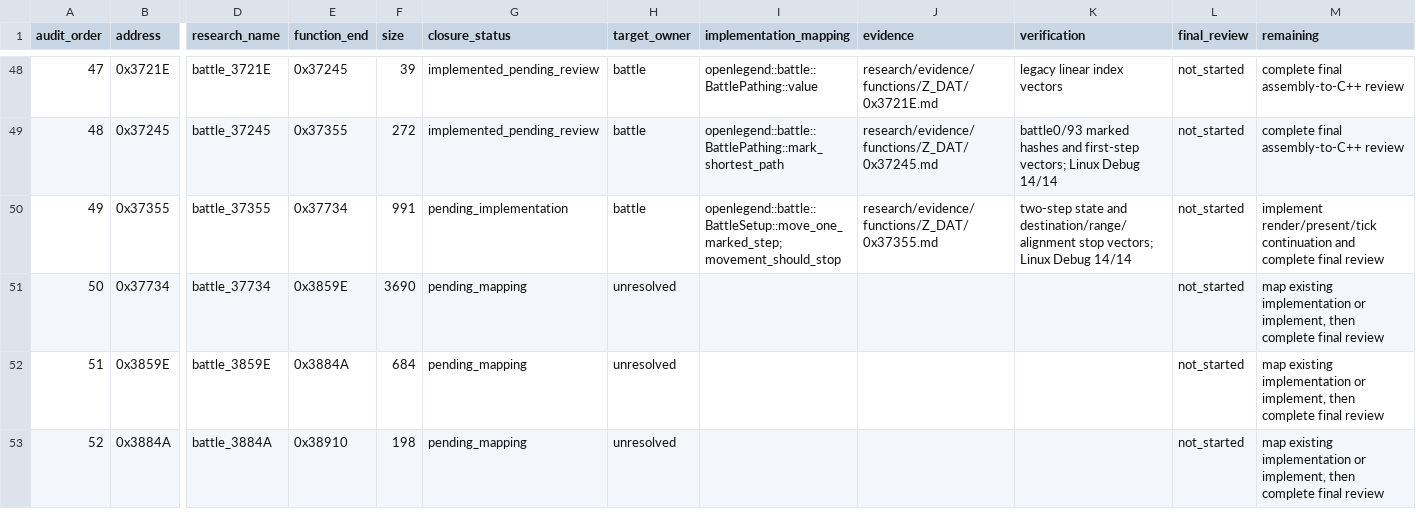
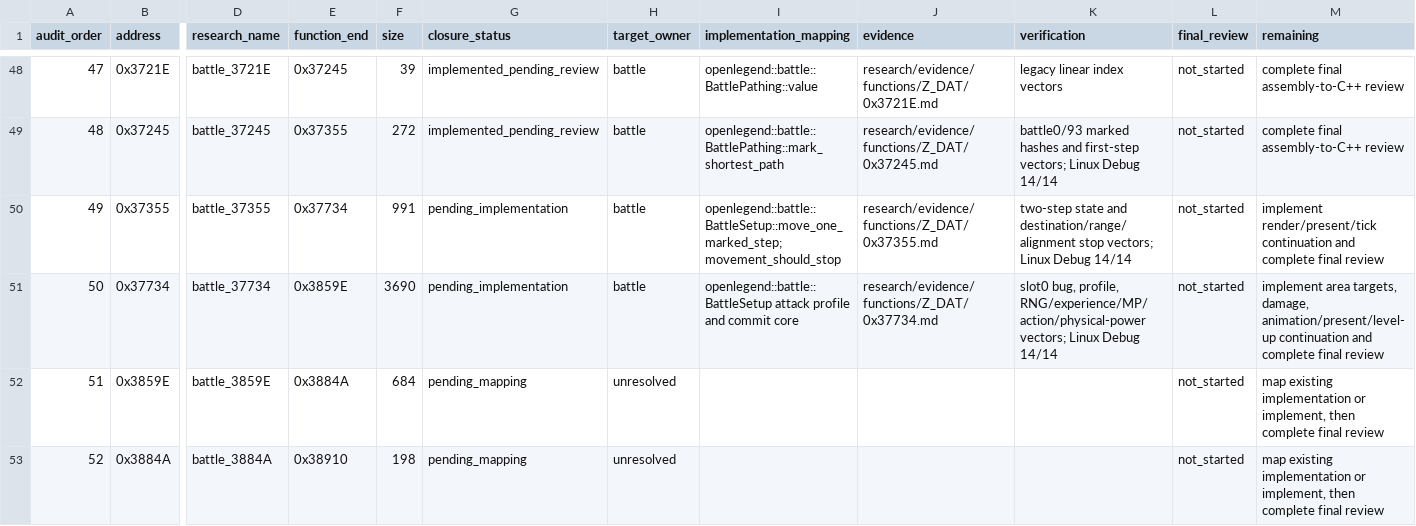
Before and after one commit to Ouroboros/OpenLegend, a TSV file: research/inventory/battle-closure.tsv, drawn as a sheet; only a part is shown, gaps mark what is left out; the diff names each change by its address in the sheet, - before the commit and + after, or states it on an @@ line.

Commit message:
feat: 战斗武功结算按原规则增加熟练度并扣除内力
1. 按十槽原索引读取武功等级、选择距离、攻击距离、范围类型和伤害类型。
2. 每击增加1或2点熟练度并封顶999，跨百判升级，按伤害倍率扣除内力。
3. 保留唯一武功仍选择slot0的原BUG，并结算行动标志、计数与体力，Linux Debug 14/14通过。

```diff
--- a/research/inventory/battle-closure.tsv
+++ b/research/inventory/battle-closure.tsv
-G51 (closure_status): pending_mapping
+G51 (closure_status): pending_implementation
-H51 (target_owner): unresolved
+H51 (target_owner): battle
-I51 (implementation_mapping): (empty)
+I51 (implementation_mapping): openlegend::battle::BattleSetup attack profile and commit core
-J51 (evidence): (empty)
+J51 (evidence): research/evidence/functions/Z_DAT/0x37734.md
-K51 (verification): (empty)
+K51 (verification): slot0 bug, profile, RNG/experience/MP/action/physical-power vectors; Linux Debug 14/14
-M51 (remaining): map existing implementation or implement, then complete final…
+M51 (remaining): implement area targets, damage, animation/present/level-up continuation and complete final…
```
Also changed, not shown: research/inventory/module-function-ownership.tsv, 9 other files.
